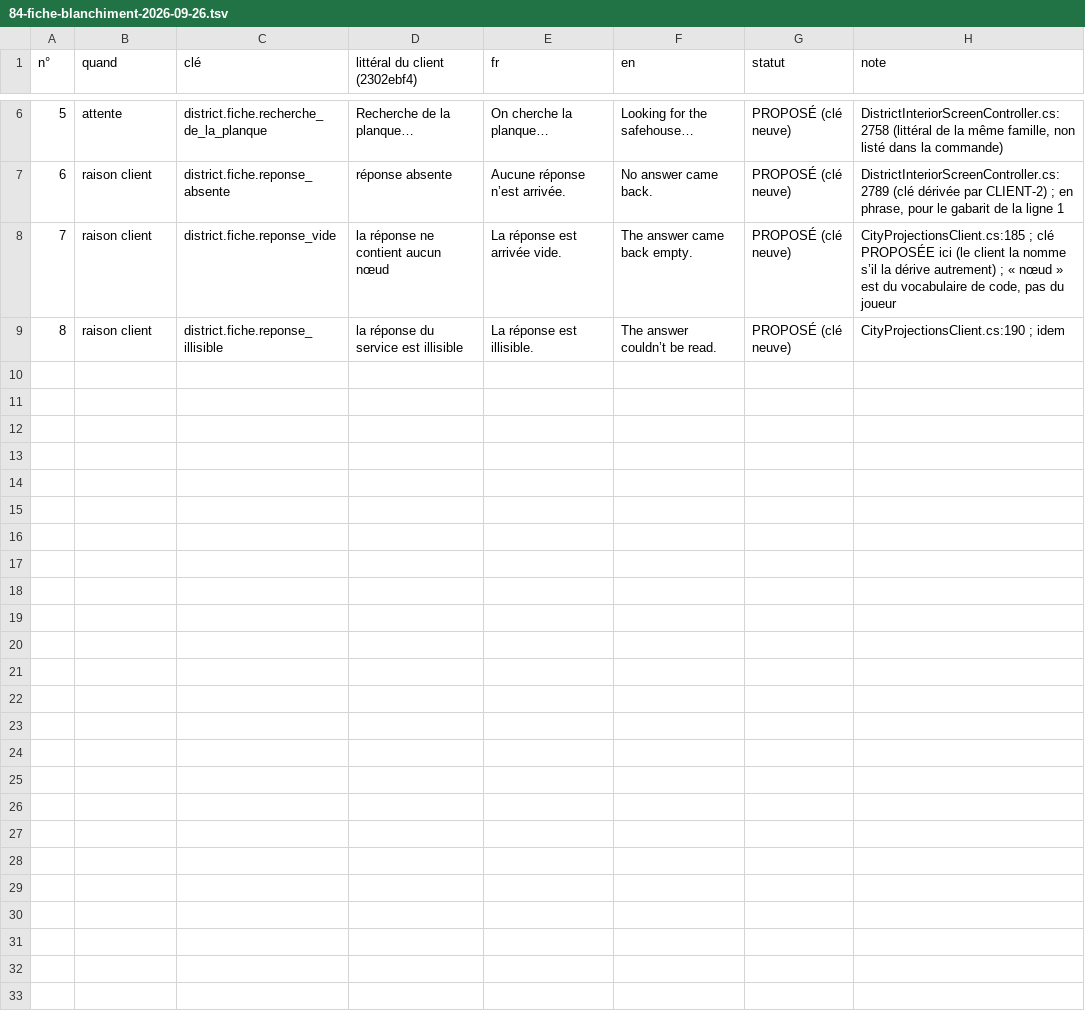
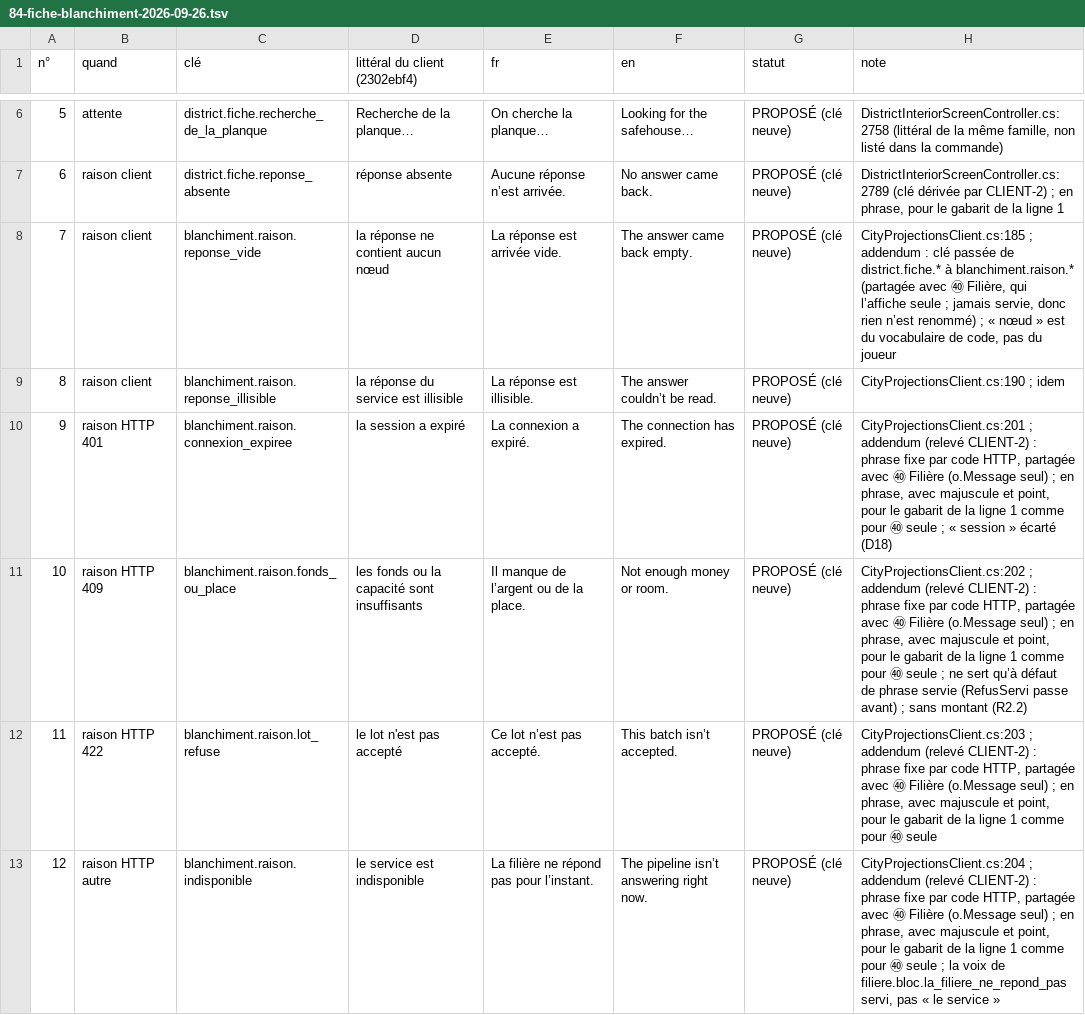
Before and after one commit to azha/mafia-builder-city-clean, a TSV file: Tools/atelier-2026-09-22/84-fiche-blanchiment-2026-09-26.tsv, drawn as a sheet; only a part is shown, gaps mark what is left out.

```diff
--- a/Tools/atelier-2026-09-22/84-fiche-blanchiment-2026-09-26.tsv
+++ b/Tools/atelier-2026-09-22/84-fiche-blanchiment-2026-09-26.tsv
@@ -7,3 +7,7 @@ n°	quand	clé	littéral du client (2302ebf4)	fr	en	statut	note
 6	raison client	district.fiche.reponse_absente	réponse absente	Aucune réponse n’est arrivée.	No answer came back.	PROPOSÉ (clé neuve)	DistrictInteriorScreenController.cs:2789 (clé dérivée par CLIENT-2) ; en phrase, pour le gabarit de la ligne 1
-7	raison client	district.fiche.reponse_vide	la réponse ne contient aucun nœud	La réponse est arrivée vide.	The answer came back empty.	PROPOSÉ (clé neuve)	CityProjectionsClient.cs:185 ; clé PROPOSÉE ici (le client la nomme s’il la dérive autrement) ; « nœud » est du vocabulaire de code, pas du joueur
-8	raison client	district.fiche.reponse_illisible	la réponse du service est illisible	La réponse est illisible.	The answer couldn’t be read.	PROPOSÉ (clé neuve)	CityProjectionsClient.cs:190 ; idem
+7	raison client	blanchiment.raison.reponse_vide	la réponse ne contient aucun nœud	La réponse est arrivée vide.	The answer came back empty.	PROPOSÉ (clé neuve)	CityProjectionsClient.cs:185 ; addendum : clé passée de district.fiche.* à blanchiment.raison.* (partagée avec ㊵ Filière, qui l’affiche seule ; jamais servie, donc rien n’est renommé) ; « nœud » est du vocabulaire de code, pas du joueur
+8	raison client	blanchiment.raison.reponse_illisible	la réponse du service est illisible	La réponse est illisible.	The answer couldn’t be read.	PROPOSÉ (clé neuve)	CityProjectionsClient.cs:190 ; idem
+9	raison HTTP 401	blanchiment.raison.connexion_expiree	la session a expiré	La connexion a expiré.	The connection has expired.	PROPOSÉ (clé neuve)	CityProjectionsClient.cs:201 ; addendum (relevé CLIENT-2) : phrase fixe par code HTTP, partagée avec ㊵ Filière (o.Message seul) ; en phrase, avec majuscule et point, pour le gabarit de la ligne 1 comme pour ㊵ seule ; « session » écarté (D18)
+10	raison HTTP 409	blanchiment.raison.fonds_ou_place	les fonds ou la capacité sont insuffisants	Il manque de l’argent ou de la place.	Not enough money or room.	PROPOSÉ (clé neuve)	CityProjectionsClient.cs:202 ; addendum (relevé CLIENT-2) : phrase fixe par code HTTP, partagée avec ㊵ Filière (o.Message seul) ; en phrase, avec majuscule et point, pour le gabarit de la ligne 1 comme pour ㊵ seule ; ne sert qu’à défaut de phrase servie (RefusServi passe avant) ; sans montant (R2.2)
+11	raison HTTP 422	blanchiment.raison.lot_refuse	le lot n'est pas accepté	Ce lot n’est pas accepté.	This batch isn’t accepted.	PROPOSÉ (clé neuve)	CityProjectionsClient.cs:203 ; addendum (relevé CLIENT-2) : phrase fixe par code HTTP, partagée avec ㊵ Filière (o.Message seul) ; en phrase, avec majuscule et point, pour le gabarit de la ligne 1 comme pour ㊵ seule
+12	raison HTTP autre	blanchiment.raison.indisponible	le service est indisponible	La filière ne répond pas pour l’instant.	The pipeline isn’t answering right now.	PROPOSÉ (clé neuve)	CityProjectionsClient.cs:204 ; addendum (relevé CLIENT-2) : phrase fixe par code HTTP, partagée avec ㊵ Filière (o.Message seul) ; en phrase, avec majuscule et point, pour le gabarit de la ligne 1 comme pour ㊵ seule ; la voix de filiere.bloc.la_filiere_ne_repond_pas servi, pas « le service »
```
